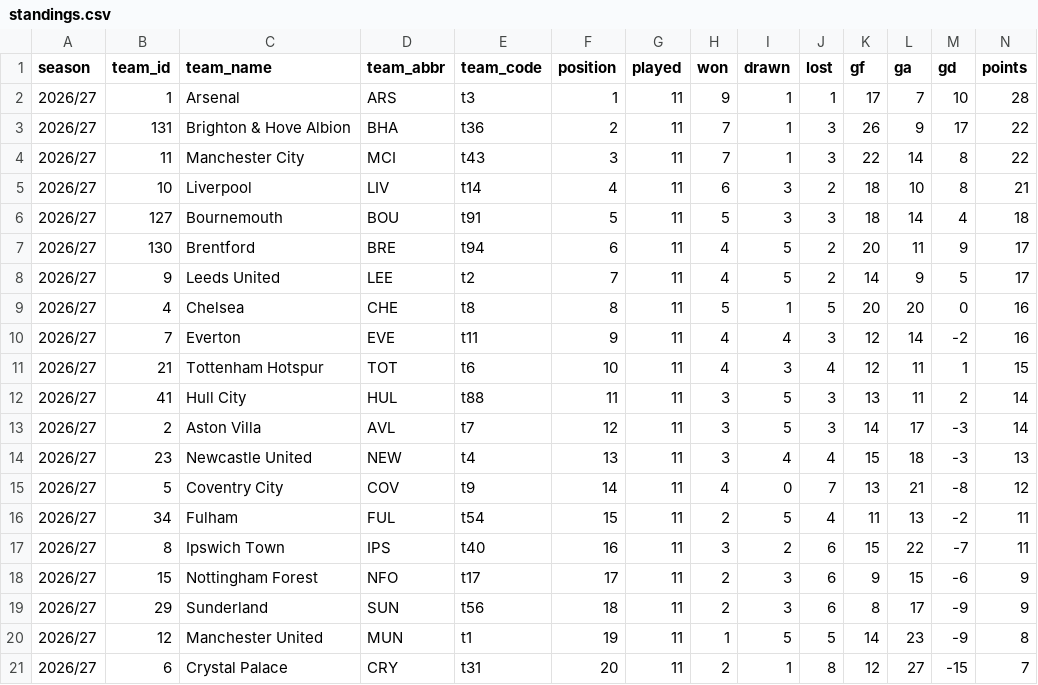
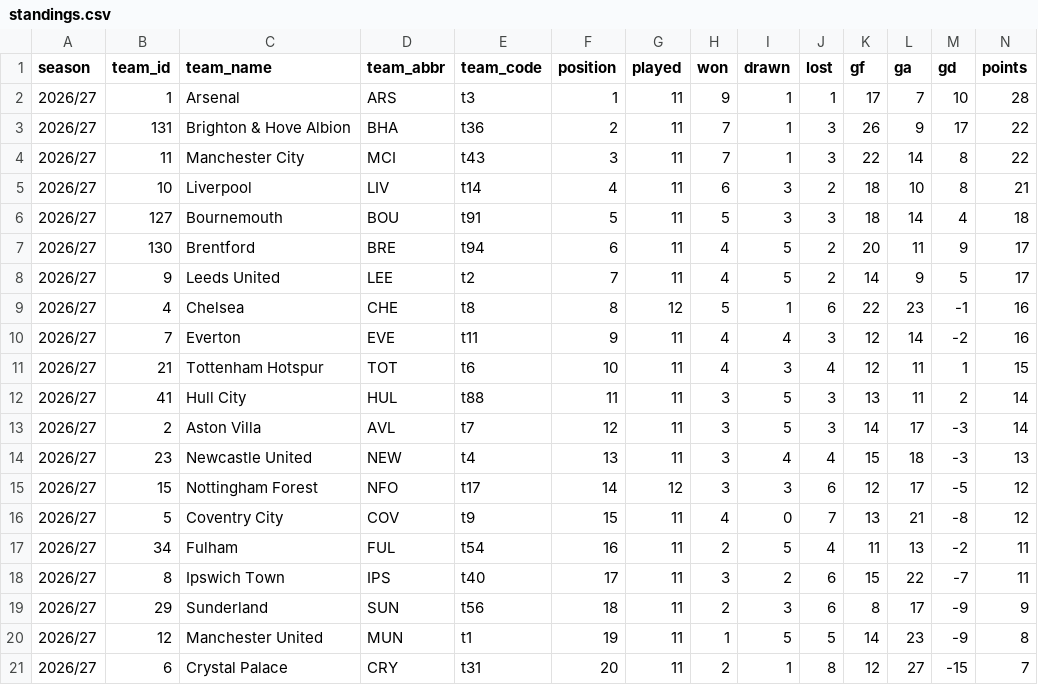
Before and after one commit to Scorelax/table-predictions, a CSV file: data/standings.csv, drawn as a sheet.

```diff
--- a/data/standings.csv
+++ b/data/standings.csv
@@ -8,3 +8,3 @@ season,team_id,team_name,team_abbr,team_code,position,played,won,drawn,lost,gf,g
 2026/27,9,Leeds United,LEE,t2,7,11,4,5,2,14,9,5,17
-2026/27,4,Chelsea,CHE,t8,8,11,5,1,5,20,20,0,16
+2026/27,4,Chelsea,CHE,t8,8,12,5,1,6,22,23,-1,16
 2026/27,7,Everton,EVE,t11,9,11,4,4,3,12,14,-2,16
@@ -14,6 +14,6 @@ season,team_id,team_name,team_abbr,team_code,position,played,won,drawn,lost,gf,g
 2026/27,23,Newcastle United,NEW,t4,13,11,3,4,4,15,18,-3,13
-2026/27,5,Coventry City,COV,t9,14,11,4,0,7,13,21,-8,12
-2026/27,34,Fulham,FUL,t54,15,11,2,5,4,11,13,-2,11
-2026/27,8,Ipswich Town,IPS,t40,16,11,3,2,6,15,22,-7,11
-2026/27,15,Nottingham Forest,NFO,t17,17,11,2,3,6,9,15,-6,9
+2026/27,15,Nottingham Forest,NFO,t17,14,12,3,3,6,12,17,-5,12
+2026/27,5,Coventry City,COV,t9,15,11,4,0,7,13,21,-8,12
+2026/27,34,Fulham,FUL,t54,16,11,2,5,4,11,13,-2,11
+2026/27,8,Ipswich Town,IPS,t40,17,11,3,2,6,15,22,-7,11
 2026/27,29,Sunderland,SUN,t56,18,11,2,3,6,8,17,-9,9
```
